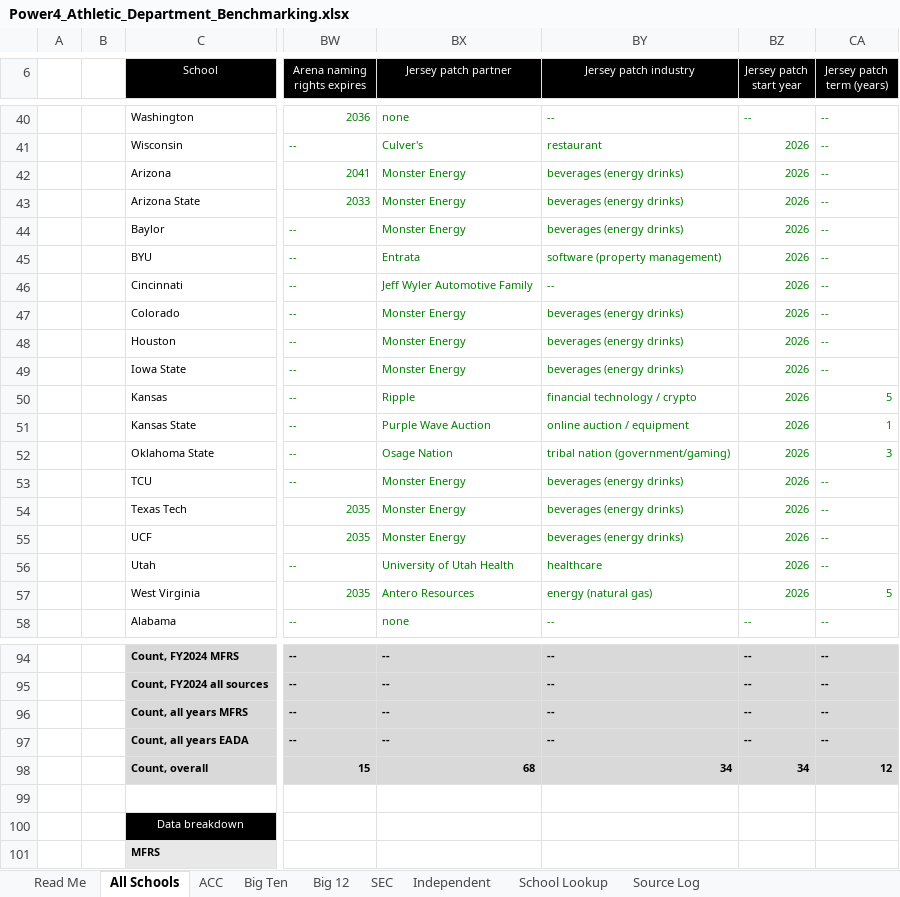
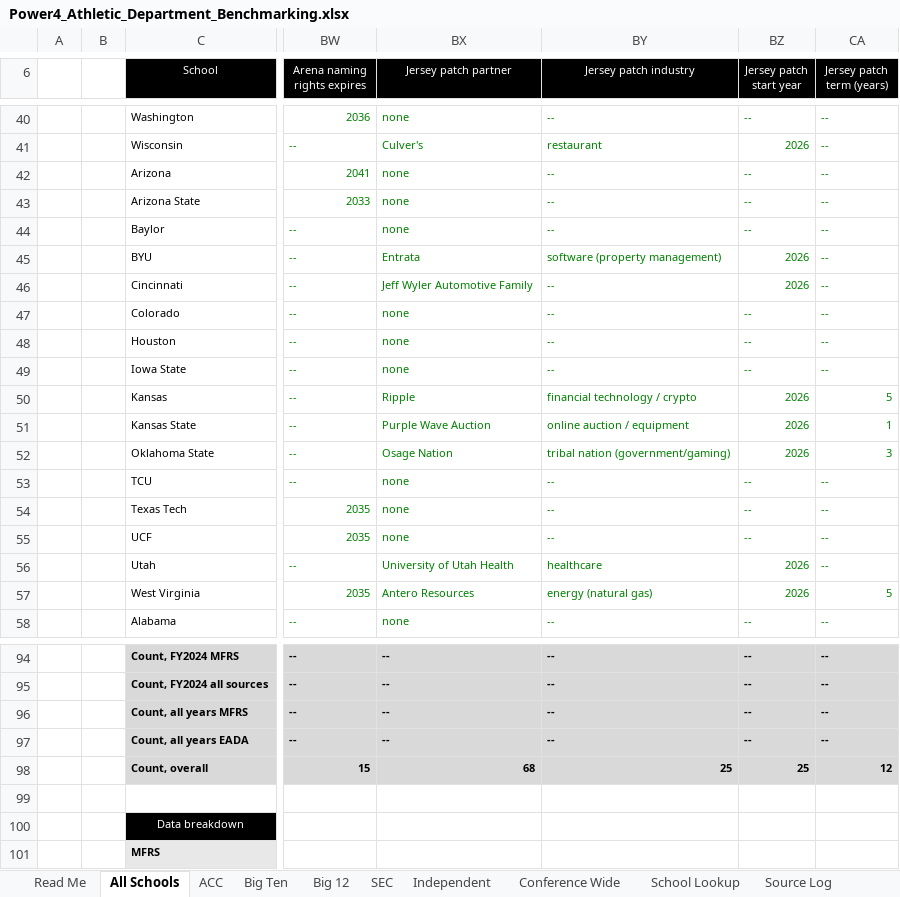
Before and after one commit to wondimagegndawit/sportsnews, an Excel workbook: benchmarking/Power4_Athletic_Department_Benchmarking.xlsx, sheet All Schools, drawn as a sheet; only a part is shown, gaps mark what is left out; values as stored, in another font and other column widths than the file's, no borders; the diff names each change by its address in the sheet, - before the commit and + after, or states it on an @@ line.

```diff
--- a/benchmarking/Power4_Athletic_Department_Benchmarking.xlsx (sheet All Schools)
+++ b/benchmarking/Power4_Athletic_Department_Benchmarking.xlsx (sheet All Schools)
+sheet tab: Conference Wide
-BX42:BX44 (Jersey patch partner): Monster Energy
+BX42:BX44 (Jersey patch partner): none
-BY42:BY44 (Jersey patch industry): beverages (energy drinks)
+BY42:BY44 (Jersey patch industry): --
-BZ42:BZ44 (Jersey patch start year): 2026
+BZ42:BZ44 (Jersey patch start year): --
-BX47:BX49 (Jersey patch partner): Monster Energy
+BX47:BX49 (Jersey patch partner): none
-BY47:BY49 (Jersey patch industry): beverages (energy drinks)
+BY47:BY49 (Jersey patch industry): --
-BZ47:BZ49 (Jersey patch start year): 2026
+BZ47:BZ49 (Jersey patch start year): --
-BX53:BX55 (Jersey patch partner): Monster Energy
+BX53:BX55 (Jersey patch partner): none
-BY53:BY55 (Jersey patch industry): beverages (energy drinks)
+BY53:BY55 (Jersey patch industry): --
-BZ53:BZ55 (Jersey patch start year): 2026
+BZ53:BZ55 (Jersey patch start year): --
-BY98 (Jersey patch industry): 34
+BY98 (Jersey patch industry): 25
-BZ98 (Jersey patch start year): 34
+BZ98 (Jersey patch start year): 25
```
Also changed, not shown: sheet Source Log, sheet Big 12, sheet Read Me, benchmarking/P4_Benchmarking_Double_Check_List.xlsx, 9 other files.
